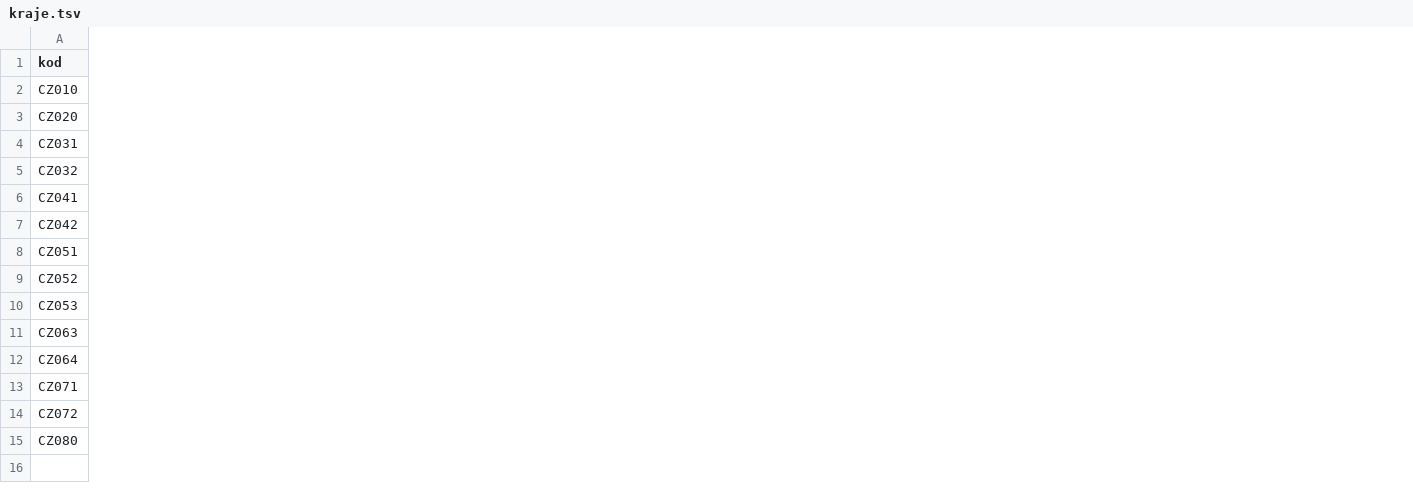
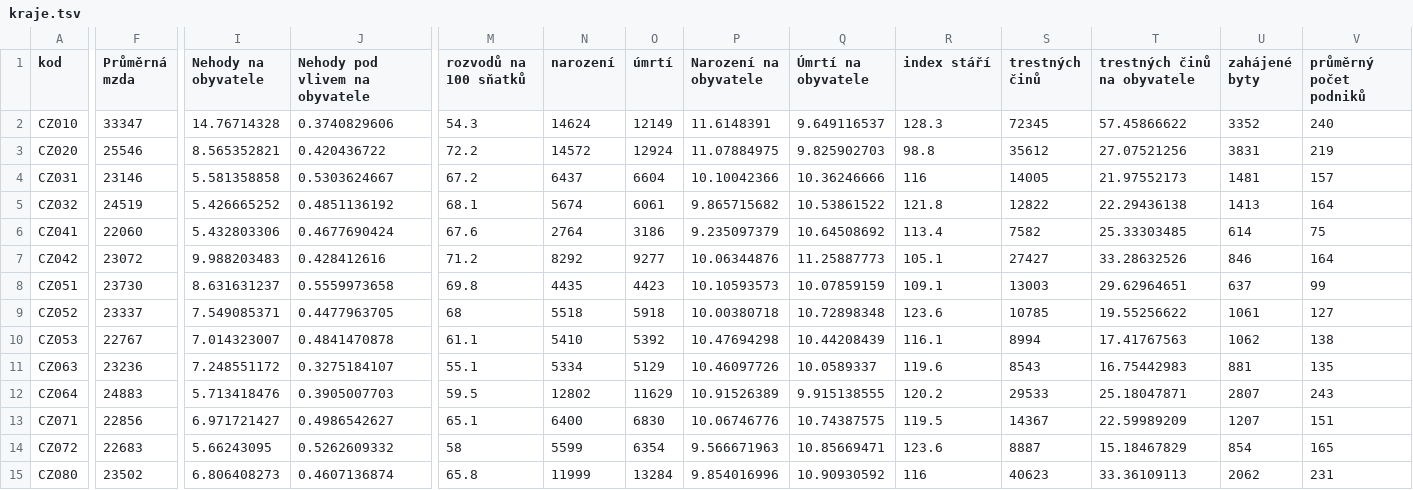
Before and after one commit to DataRozhlas/15-let-kraju, a TSV file: data/kraje.tsv, drawn as a sheet; only a part is shown, gaps mark what is left out; the diff covers the shown part only; the diff names each change by its address in the sheet, - before the commit and + after, or states it on an @@ line.

```diff
--- a/data/kraje.tsv
+++ b/data/kraje.tsv
+column F (Průměrná mzda), rows 2-15: 33347 | 25546 | 23146 | 24519 | 22060 | 23072 | 23730 | 23337 | 22767 | 23236 | 24883 | 22856 | 22683 | 23502
+column I (Nehody na obyvatele), rows 2-15: 14.76714328 | 8.565352821 | 5.581358858 | 5.426665252 | 5.432803306 | 9.988203483 | 8.631631237 | 7.549085371 | 7.014323007 | 7.248551172 | 5.713418476 | 6.971721427 | 5.66243095 | 6.806408273
+column J (Nehody pod vlivem na obyvatele), rows 2-15: 0.3740829606 | 0.420436722 | 0.5303624667 | 0.4851136192 | 0.4677690424 | 0.428412616 | 0.5559973658 | 0.4477963705 | 0.4841470878 | 0.3275184107 | 0.3905007703 | 0.4986542627 | 0.5262609332 | 0.4607136874
+column M (rozvodů na 100 sňatků), rows 2-15: 54.3 | 72.2 | 67.2 | 68.1 | 67.6 | 71.2 | 69.8 | 68 | 61.1 | 55.1 | 59.5 | 65.1 | 58 | 65.8
+column N (narození), rows 2-15: 14624 | 14572 | 6437 | 5674 | 2764 | 8292 | 4435 | 5518 | 5410 | 5334 | 12802 | 6400 | 5599 | 11999
+column O (úmrtí), rows 2-15: 12149 | 12924 | 6604 | 6061 | 3186 | 9277 | 4423 | 5918 | 5392 | 5129 | 11629 | 6830 | 6354 | 13284
+column P (Narození na obyvatele), rows 2-15: 11.6148391 | 11.07884975 | 10.10042366 | 9.865715682 | 9.235097379 | 10.06344876 | 10.10593573 | 10.00380718 | 10.47694298 | 10.46097726 | 10.91526389 | 10.06746776 | 9.566671963 | 9.854016996
+column Q (Úmrtí na obyvatele), rows 2-15: 9.649116537 | 9.825902703 | 10.36246666 | 10.53861522 | 10.64508692 | 11.25887773 | 10.07859159 | 10.72898348 | 10.44208439 | 10.0589337 | 9.915138555 | 10.74387575 | 10.85669471 | 10.90930592
+column R (index stáří), rows 2-15: 128.3 | 98.8 | 116 | 121.8 | 113.4 | 105.1 | 109.1 | 123.6 | 116.1 | 119.6 | 120.2 | 119.5 | 123.6 | 116
+column S (trestných činů), rows 2-15: 72345 | 35612 | 14005 | 12822 | 7582 | 27427 | 13003 | 10785 | 8994 | 8543 | 29533 | 14367 | 8887 | 40623
+column T (trestných činů na obyvatele), rows 2-15: 57.45866622 | 27.07521256 | 21.97552173 | 22.29436138 | 25.33303485 | 33.28632526 | 29.62964651 | 19.55256622 | 17.41767563 | 16.75442983 | 25.18047871 | 22.59989209 | 15.18467829 | 33.36109113
+column U (zahájené byty), rows 2-15: 3352 | 3831 | 1481 | 1413 | 614 | 846 | 637 | 1061 | 1062 | 881 | 2807 | 1207 | 854 | 2062
+column V (průměrný počet podniků), rows 2-15: 240 | 219 | 157 | 164 | 75 | 164 | 99 | 127 | 138 | 135 | 243 | 151 | 165 | 231
```
Also changed, not shown: 24 added columns and 1 edited cell elsewhere in this file, 6 other files.
